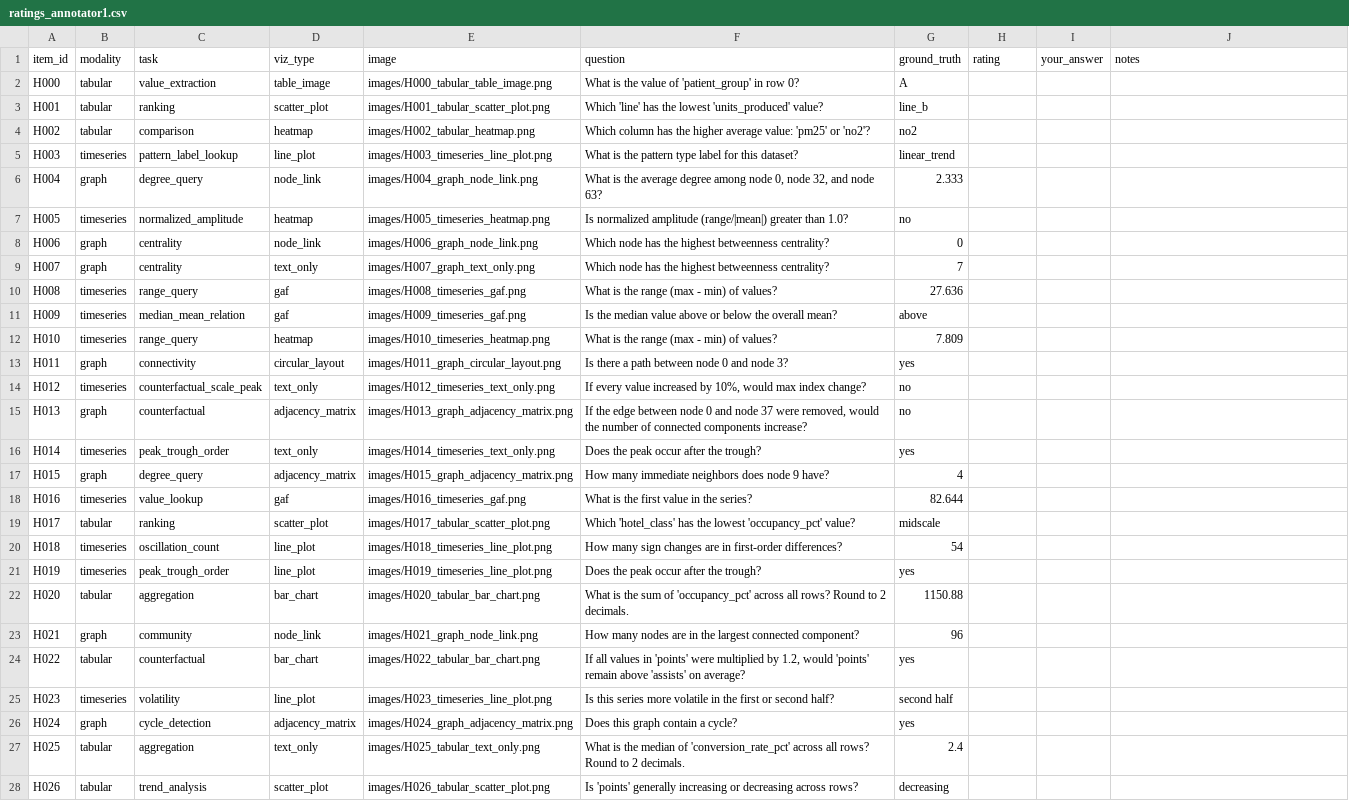
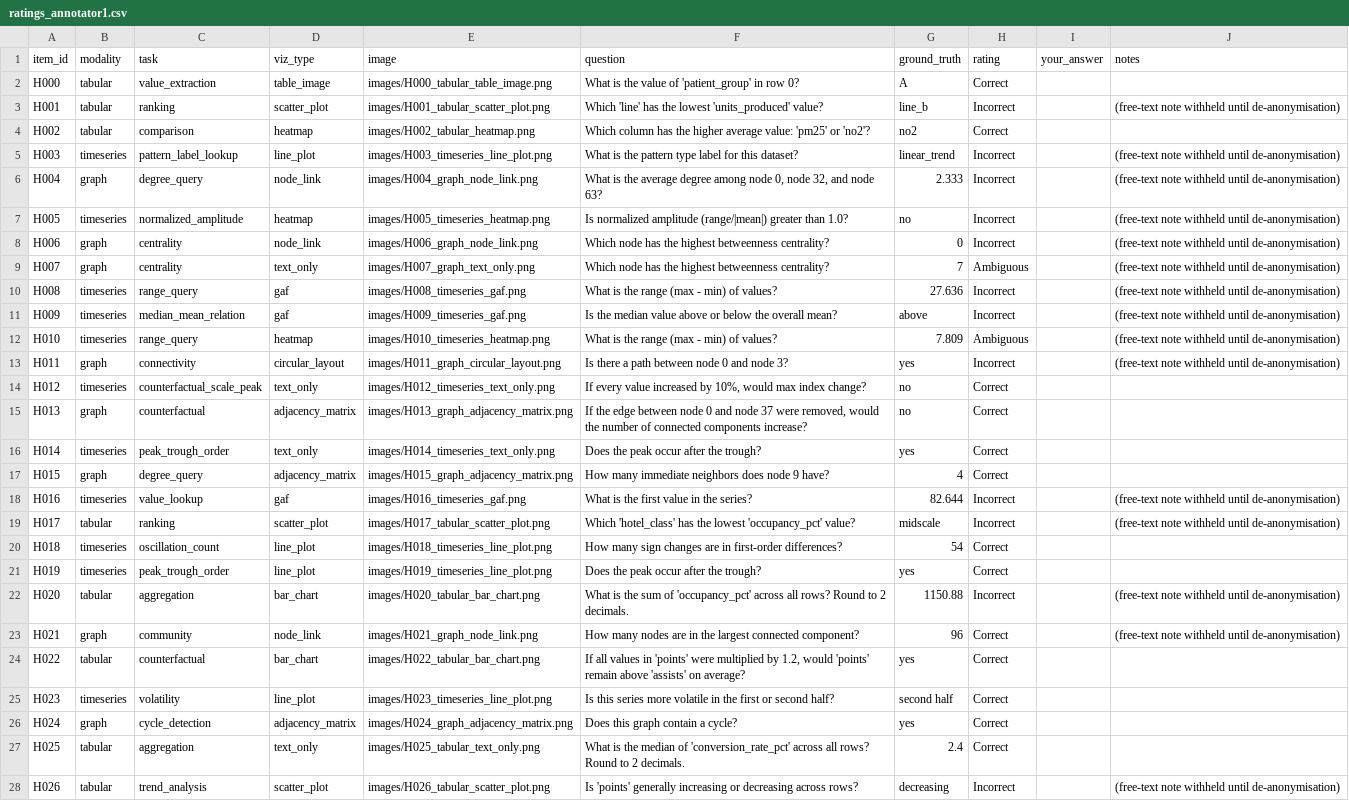
Before and after one commit to anon-nobody/StructViz-Bench, a CSV file: human_eval_package/ratings_annotator1.csv, drawn as a sheet; only a part is shown; the diff covers the shown part only; the diff names each change by its address in the sheet, - before the commit and + after, or states it on an @@ line.

```diff
--- a/human_eval_package/ratings_annotator1.csv
+++ b/human_eval_package/ratings_annotator1.csv
-H2 (rating): (empty)
+H2 (rating): Correct
-H3 (rating): (empty)
+H3 (rating): Incorrect
-J3 (notes): (empty)
+J3 (notes): (free-text note withheld until de-anonymisation)
-H4 (rating): (empty)
+H4 (rating): Correct
-H5:H8 (rating): (empty)
+H5:H8 (rating): Incorrect
-J5:J13 (notes): (empty)
+J5:J13 (notes): (free-text note withheld until de-anonymisation)
-H9 (rating): (empty)
+H9 (rating): Ambiguous
-H10:H11 (rating): (empty)
+H10:H11 (rating): Incorrect
-H12 (rating): (empty)
+H12 (rating): Ambiguous
-H13 (rating): (empty)
+H13 (rating): Incorrect
-H14:H17 (rating): (empty)
+H14:H17 (rating): Correct
-H18:H19 (rating): (empty)
+H18:H19 (rating): Incorrect
-J18:J19 (notes): (empty)
+J18:J19 (notes): (free-text note withheld until de-anonymisation)
-H20:H21 (rating): (empty)
+H20:H21 (rating): Correct
-H22 (rating): (empty)
+H22 (rating): Incorrect
-J22:J23 (notes): (empty)
+J22:J23 (notes): (free-text note withheld until de-anonymisation)
-H23:H27 (rating): (empty)
+H23:H27 (rating): Correct
-H28 (rating): (empty)
+H28 (rating): Incorrect
-J28 (notes): (empty)
+J28 (notes): (free-text note withheld until de-anonymisation)
```
Also changed, not shown: 115 edited cells elsewhere in this file, human_eval_package/ratings_annotator2.csv, 1 other file.
